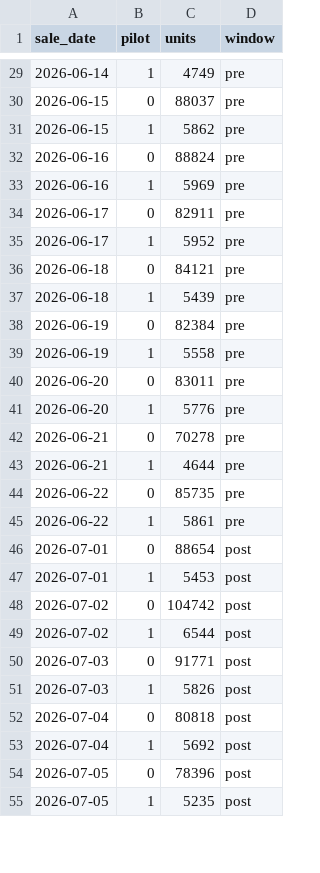
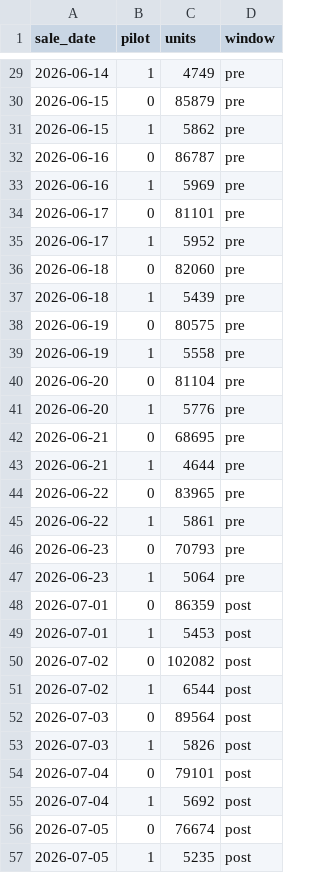
Before and after one commit to prsuman1/price-increase-responce, a CSV file: data/daily_units.csv, drawn as a sheet; only a part is shown, gaps mark what is left out; the diff covers the shown part only.

```diff
--- a/data/daily_units.csv
+++ b/data/daily_units.csv
@@ -29,27 +29,29 @@ sale_date,pilot,units,window
 2026-06-14,1,4749,pre
-2026-06-15,0,88037,pre
+2026-06-15,0,85879,pre
 2026-06-15,1,5862,pre
-2026-06-16,0,88824,pre
+2026-06-16,0,86787,pre
 2026-06-16,1,5969,pre
-2026-06-17,0,82911,pre
+2026-06-17,0,81101,pre
 2026-06-17,1,5952,pre
-2026-06-18,0,84121,pre
+2026-06-18,0,82060,pre
 2026-06-18,1,5439,pre
-2026-06-19,0,82384,pre
+2026-06-19,0,80575,pre
 2026-06-19,1,5558,pre
-2026-06-20,0,83011,pre
+2026-06-20,0,81104,pre
 2026-06-20,1,5776,pre
-2026-06-21,0,70278,pre
+2026-06-21,0,68695,pre
 2026-06-21,1,4644,pre
-2026-06-22,0,85735,pre
+2026-06-22,0,83965,pre
 2026-06-22,1,5861,pre
-2026-07-01,0,88654,post
+2026-06-23,0,70793,pre
+2026-06-23,1,5064,pre
+2026-07-01,0,86359,post
 2026-07-01,1,5453,post
-2026-07-02,0,104742,post
+2026-07-02,0,102082,post
 2026-07-02,1,6544,post
-2026-07-03,0,91771,post
+2026-07-03,0,89564,post
 2026-07-03,1,5826,post
-2026-07-04,0,80818,post
+2026-07-04,0,79101,post
 2026-07-04,1,5692,post
-2026-07-05,0,78396,post
+2026-07-05,0,76674,post
 2026-07-05,1,5235,post
```
Also changed, not shown: 2 added rows and 31 edited cells elsewhere in this file, data/daily_gain.csv, data/daily_store_gain.csv, 16 other files.
